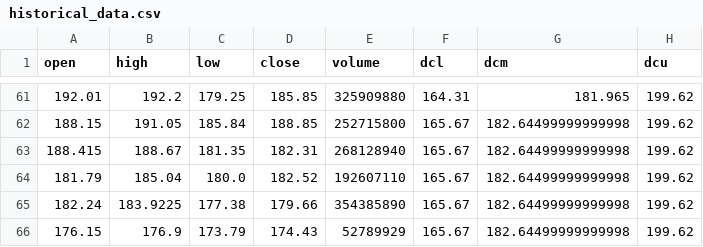
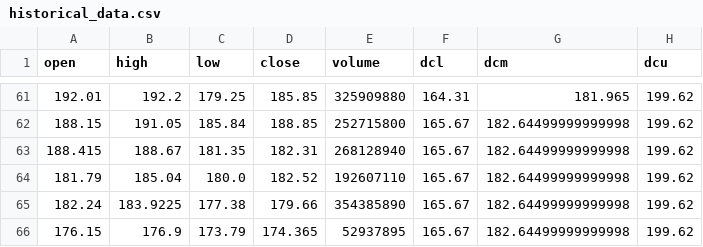
Before and after one commit to Jamie-19/algotrading, a CSV file: output/historical_data.csv, drawn as a sheet; only a part is shown, gaps mark what is left out.

Commit message:
txt format

```diff
--- a/output/historical_data.csv
+++ b/output/historical_data.csv
@@ -65,2 +65,2 @@ open,high,low,close,volume,dcl,dcm,dcu
 182.24,183.9225,177.38,179.66,354385890,165.67,182.64499999999998,199.62
-176.15,176.9,173.79,174.43,52789929,165.67,182.64499999999998,199.62
+176.15,176.9,173.79,174.365,52937895,165.67,182.64499999999998,199.62
```
